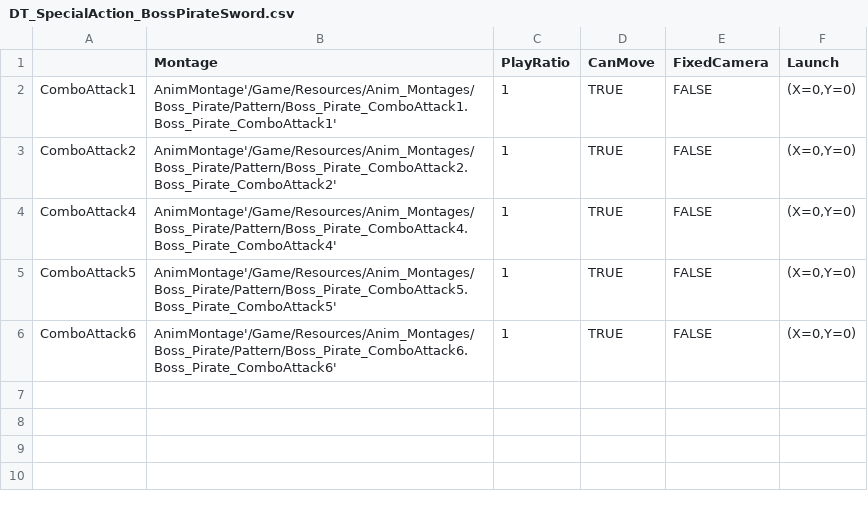
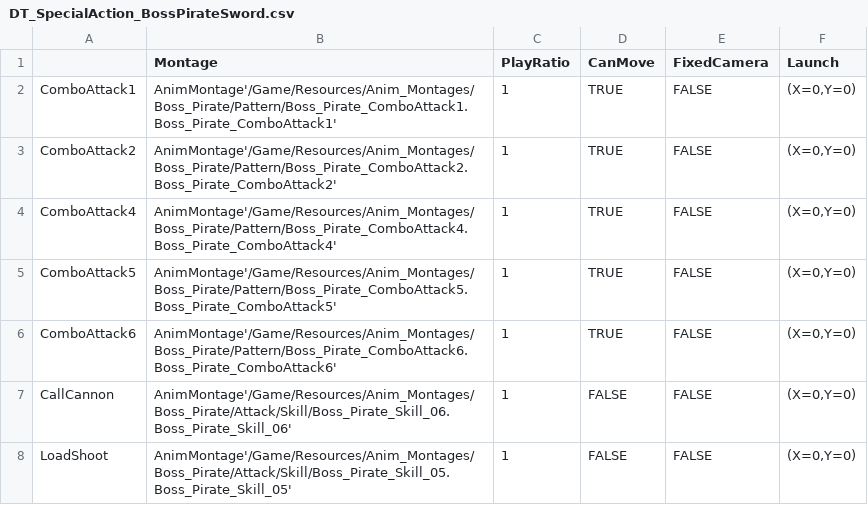
Before and after one commit to Jay9011/Unreal4_Study, a CSV file: BlueprintProject/Content/Weapons/Weapon_Melee/Boss_Pirate/DT_SpecialAction_BossPirateSword.csv, drawn as a sheet; the diff names each change by its address in the sheet, - before the commit and + after, or states it on an @@ line.

Commit message:
Boss Skill Update (Load Shoot and Call Bomb)

```diff
--- a/BlueprintProject/Content/Weapons/Weapon_Melee/Boss_Pirate/DT_SpecialAction_BossPirateSword.csv
+++ b/BlueprintProject/Content/Weapons/Weapon_Melee/Boss_Pirate/DT_SpecialAction_BossPirateSword.csv
+row 7: CallCannon | AnimMontage'/Game/Resources/Anim_Montages/Boss_Pirate/Attack/Skill/Boss_Pirate_Skill_06.Boss_Pirate_Skill_06' | 1 | FALSE | FALSE | (X=0,Y=0)
+row 8: LoadShoot | AnimMontage'/Game/Resources/Anim_Montages/Boss_Pirate/Attack/Skill/Boss_Pirate_Skill_05.Boss_Pirate_Skill_05' | 1 | FALSE | FALSE | (X=0,Y=0)
```
Also changed, not shown: BlueprintProject/Content/Weapons/Weapon_Melee/Boss_Pirate/DT_SpecialHit_BossPirateSword.csv, 22 other files.
